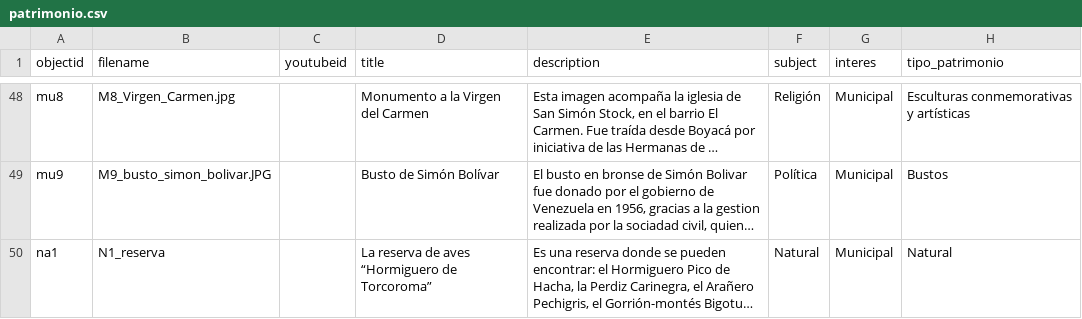
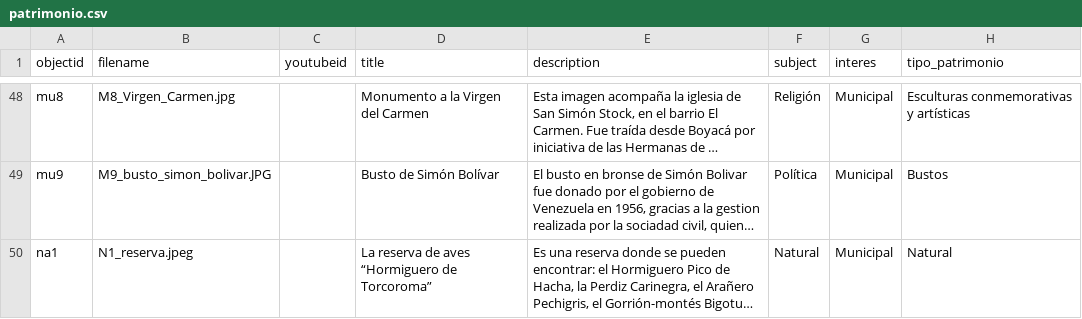
Before and after one commit to pamina9/prueba-patri, a CSV file: _data/patrimonio.csv, drawn as a sheet; only a part is shown, gaps mark what is left out; long unchanged cells end in …; the diff names each change by its address in the sheet, - before the commit and + after, or states it on an @@ line.

Commit message:
Update patrimonio.csv

```diff
--- a/_data/patrimonio.csv
+++ b/_data/patrimonio.csv
-B50 (filename): N1_reserva
+B50 (filename): N1_reserva.jpeg
```
